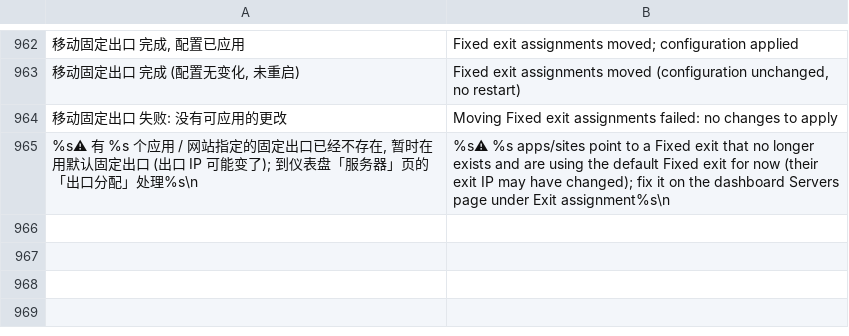
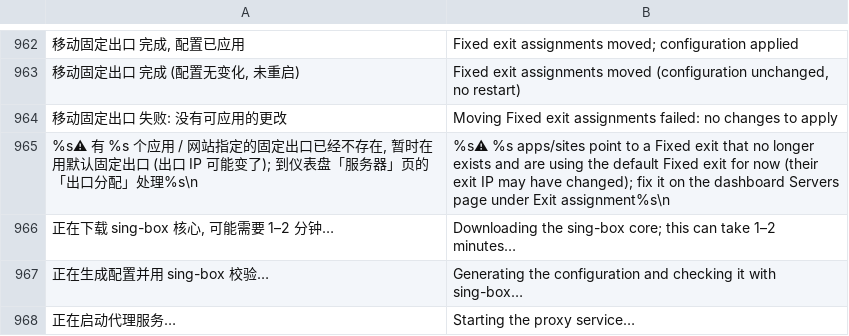
Before and after one commit to 3mmmbulus/enana, a TSV file: data/i18n/en.tsv, drawn as a sheet; only a part is shown, gaps mark what is left out; the diff names each change by its address in the sheet, - before the commit and + after, or states it on an @@ line.

```diff
--- a/data/i18n/en.tsv
+++ b/data/i18n/en.tsv
+row 966: 正在下载 sing-box 核心, 可能需要 1–2 分钟… | Downloading the sing-box core; this can take 1–2 minutes…
+row 967: 正在生成配置并用 sing-box 校验… | Generating the configuration and checking it with sing-box…
+row 968: 正在启动代理服务… | Starting the proxy service…
```
Also changed, not shown: 2 other files.
